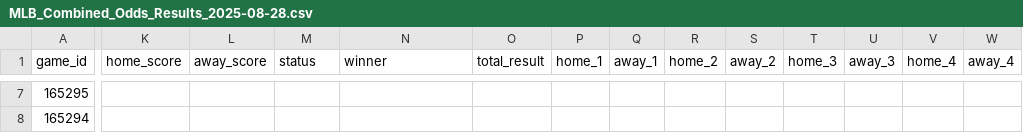
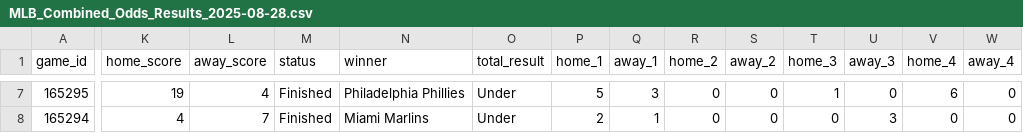
Before and after one commit to jameskroeker/mlb-betting-data-pipeline, a CSV file: data/daily/MLB_Combined_Odds_Results_2025-08-28.csv, drawn as a sheet; only a part is shown, gaps mark what is left out; the diff covers the shown part only; the diff names each change by its address in the sheet, - before the commit and + after, or states it on an @@ line.

```diff
--- a/data/daily/MLB_Combined_Odds_Results_2025-08-28.csv
+++ b/data/daily/MLB_Combined_Odds_Results_2025-08-28.csv
-K7 (home_score): (empty)
+K7 (home_score): 19
-L7 (away_score): (empty)
+L7 (away_score): 4
-M7:M8 (status): (empty)
+M7:M8 (status): Finished
-N7 (winner): (empty)
+N7 (winner): Philadelphia Phillies
-O7:O8 (total_result): (empty)
+O7:O8 (total_result): Under
-P7 (home_1): (empty)
+P7 (home_1): 5
-Q7 (away_1): (empty)
+Q7 (away_1): 3
-R7:R8 (home_2): (empty)
+R7:R8 (home_2): 0
-S7:S8 (away_2): (empty)
+S7:S8 (away_2): 0
-T7 (home_3): (empty)
+T7 (home_3): 1
-U7 (away_3): (empty)
+U7 (away_3): 0
-V7 (home_4): (empty)
+V7 (home_4): 6
-W7:W8 (away_4): (empty)
+W7:W8 (away_4): 0
-K8 (home_score): (empty)
+K8 (home_score): 4
-L8 (away_score): (empty)
+L8 (away_score): 7
-N8 (winner): (empty)
+N8 (winner): Miami Marlins
-P8 (home_1): (empty)
+P8 (home_1): 2
-Q8 (away_1): (empty)
+Q8 (away_1): 1
-T8 (home_3): (empty)
+T8 (home_3): 0
-U8 (away_3): (empty)
+U8 (away_3): 3
-V8 (home_4): (empty)
+V8 (home_4): 0
```
Also changed, not shown: 155 edited cells elsewhere in this file, 1 other file.
